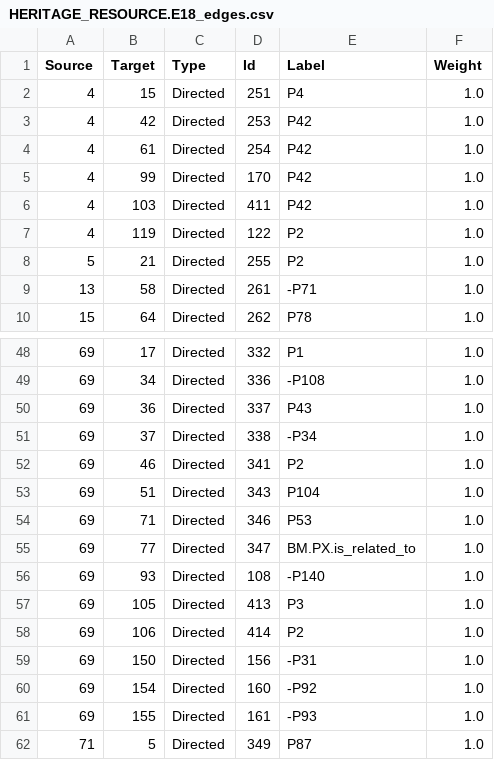
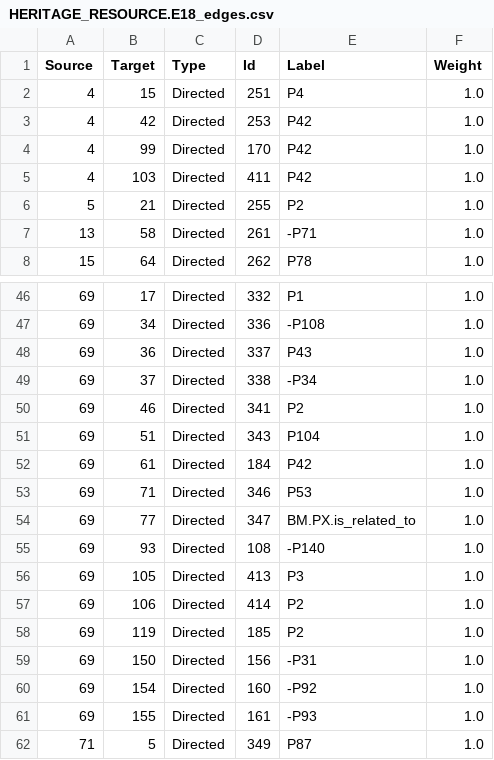
Before and after one commit to legiongis/crip, a CSV file: crip/source_data/resource_graphs/HERITAGE_RESOURCE.E18_edges.csv, drawn as a sheet; only a part is shown, gaps mark what is left out; removed rows and columns are numbered as before the commit, all else as after; the diff names each change by its address in the sheet, - before the commit and + after, or states it on an @@ line.

```diff
--- a/crip/source_data/resource_graphs/HERITAGE_RESOURCE.E18_edges.csv
+++ b/crip/source_data/resource_graphs/HERITAGE_RESOURCE.E18_edges.csv
-row 4: 4 | 61 | Directed | 254 | P42 | 1.0
-row 7: 4 | 119 | Directed | 122 | P2 | 1.0
+row 52: 69 | 61 | Directed | 184 | P42 | 1.0
+row 58: 69 | 119 | Directed | 185 | P2 | 1.0
```
Also changed, not shown: crip/source_data/resource_graphs/HERITAGE_RESOURCE.E18_edgesPREVIOUS.csv, crip/source_data/resource_graphs/HERITAGE_RESOURCE.E18_nodesPREVIOUS.csv.
